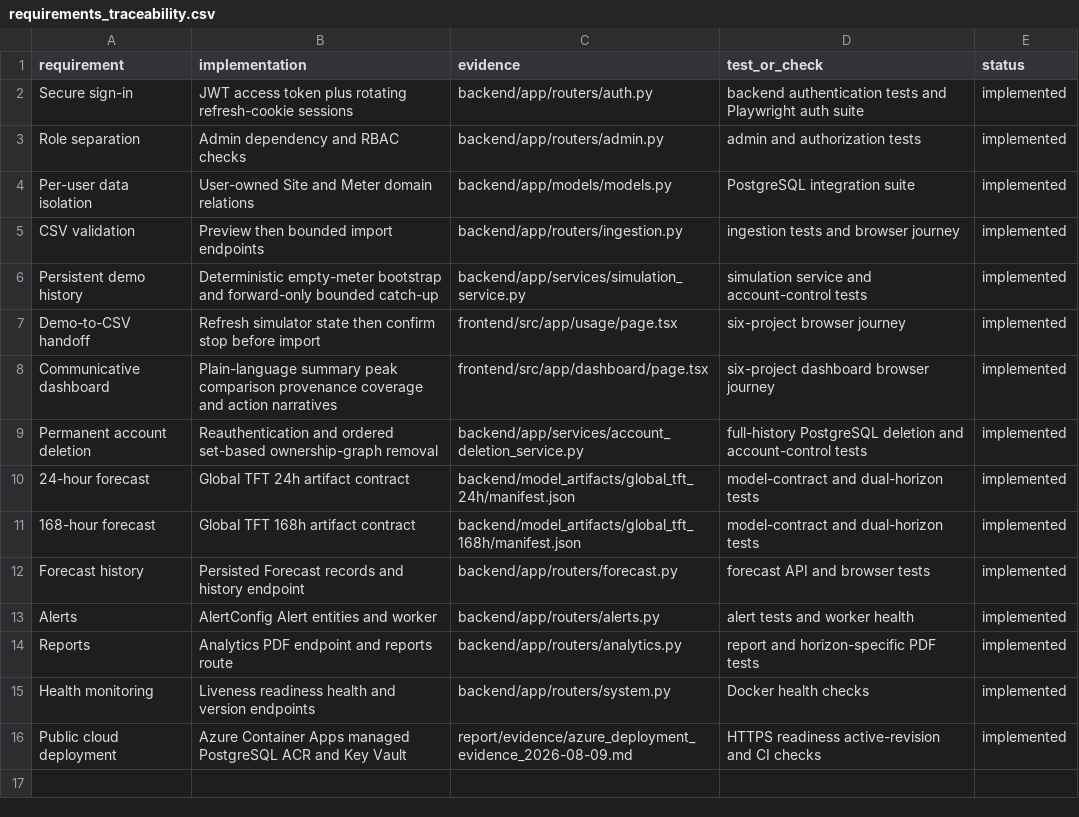
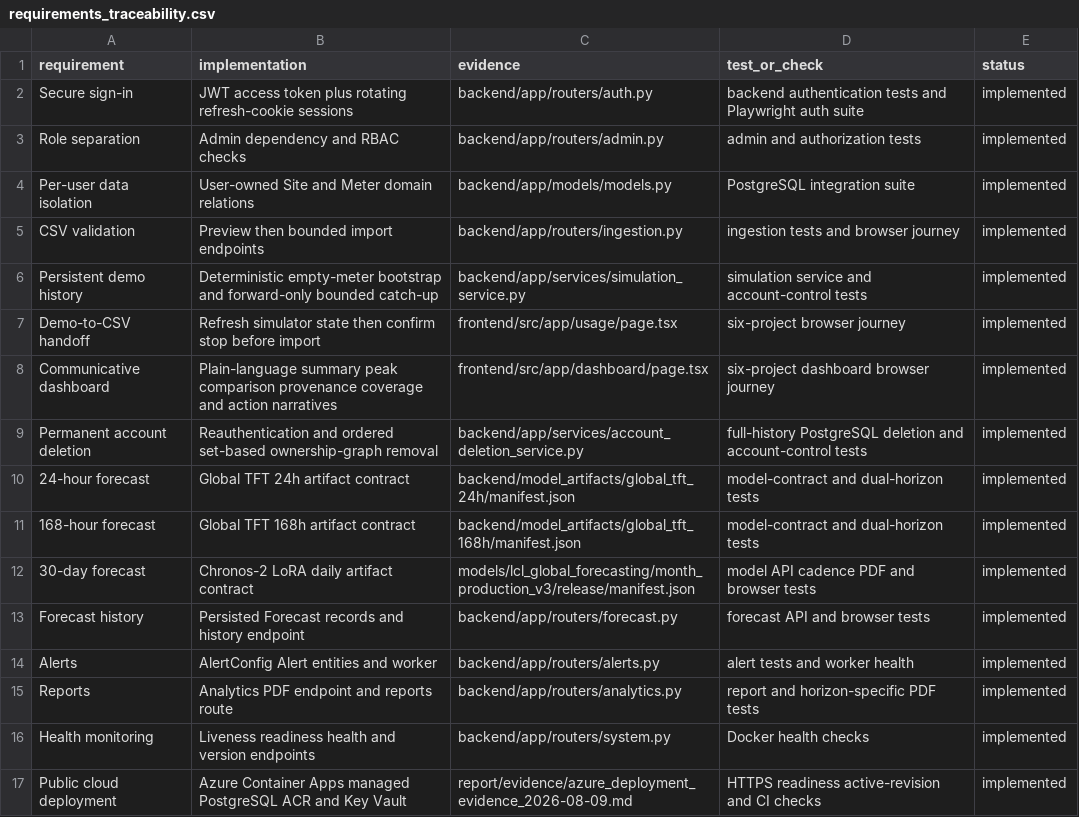
Before and after one commit to BR1WA/energy-forecast-platform, a CSV file: report/evidence/requirements_traceability.csv, drawn as a sheet.

```diff
--- a/report/evidence/requirements_traceability.csv
+++ b/report/evidence/requirements_traceability.csv
@@ -11,2 +11,3 @@ Permanent account deletion,Reauthentication and ordered set-based ownership-grap
 168-hour forecast,Global TFT 168h artifact contract,backend/model_artifacts/global_tft_168h/manifest.json,model-contract and dual-horizon tests,implemented
+30-day forecast,Chronos-2 LoRA daily artifact contract,models/lcl_global_forecasting/month_production_v3/release/manifest.json,model API cadence PDF and browser tests,implemented
 Forecast history,Persisted Forecast records and history endpoint,backend/app/routers/forecast.py,forecast API and browser tests,implemented
```
Also changed, not shown: report/evidence/artifact_hash_inventory.csv, report/evidence/model_registry.csv, 17 other files.
